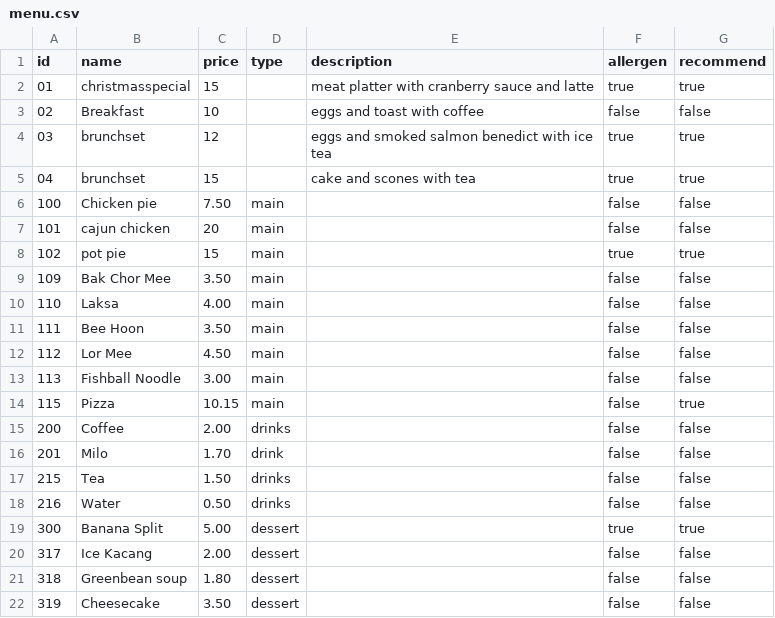
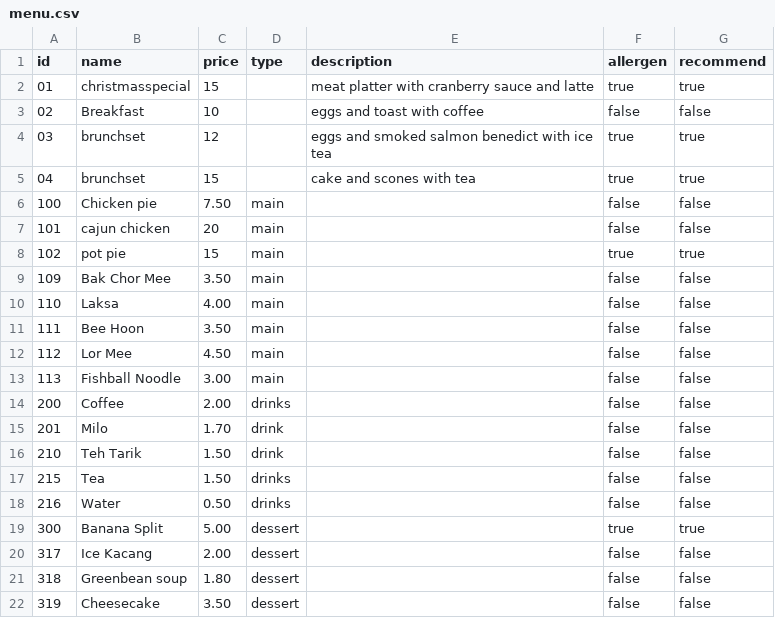
Before and after one commit to cruzerngz/CE2002-OOP, a CSV file: data/menu.csv, drawn as a sheet.

```diff
--- a/data/menu.csv
+++ b/data/menu.csv
@@ -13,5 +13,5 @@ id,name,price,type,description,allergen,recommend
 113,Fishball Noodle,3.00,main,,false,false
-115,Pizza,10.15,main,,false,true
 200,Coffee,2.00,drinks,,false,false
 201,Milo,1.70,drink,,false,false
+210,Teh Tarik,1.50,drink,,false,false
 215,Tea,1.50,drinks,,false,false
```
Also changed, not shown: data/Order.csv, 8 other files.
